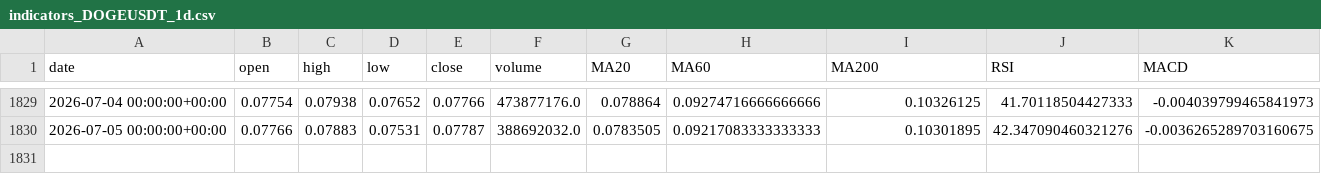
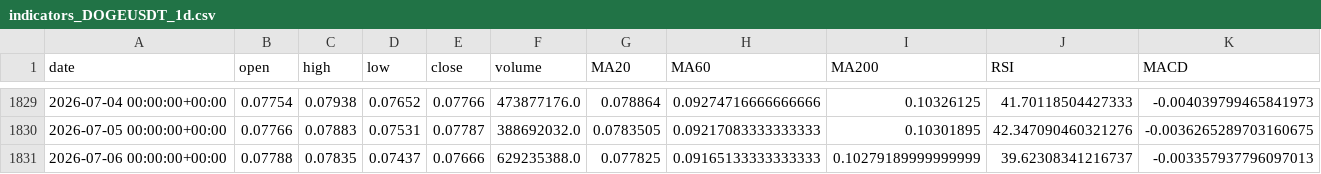
Before and after one commit to yunzhenz-chainwin/crypto-quant, a CSV file: reports/indicators_DOGEUSDT_1d.csv, drawn as a sheet; only a part is shown, gaps mark what is left out; rows hold the shown columns only; the diff names each change by its address in the sheet, - before the commit and + after, or states it on an @@ line.

```diff
--- a/reports/indicators_DOGEUSDT_1d.csv
+++ b/reports/indicators_DOGEUSDT_1d.csv
+row 1831: 2026-07-06 00:00:00+00:00 | 0.07788 | 0.07835 | 0.07437 | 0.07666 | 629235388.0 | 0.077825 | 0.09165133333333333 | 0.10279189999999999 | 39.62308341216737 | -0.003357937796097013
```
Also changed, not shown: reports/indicators_ADAUSDT_1d.csv, reports/indicators_ATOMUSDT_1d.csv, 46 other files.
